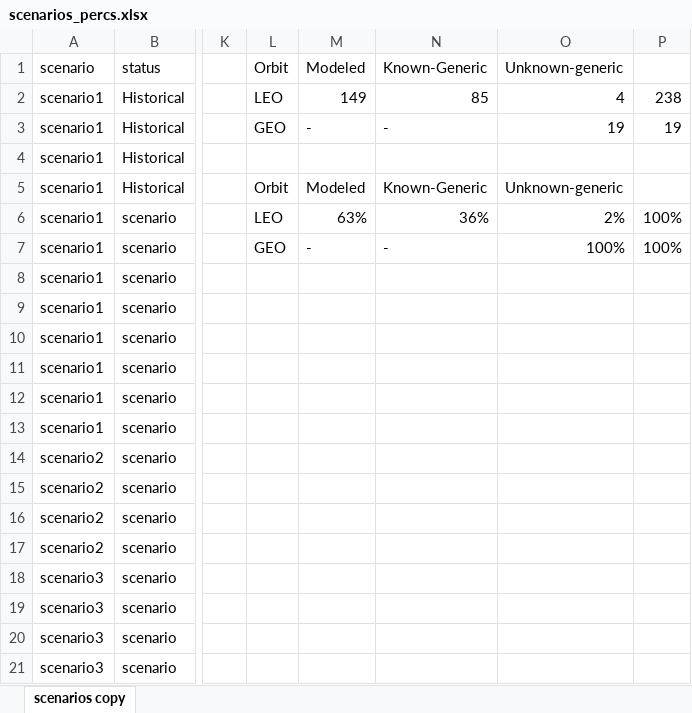
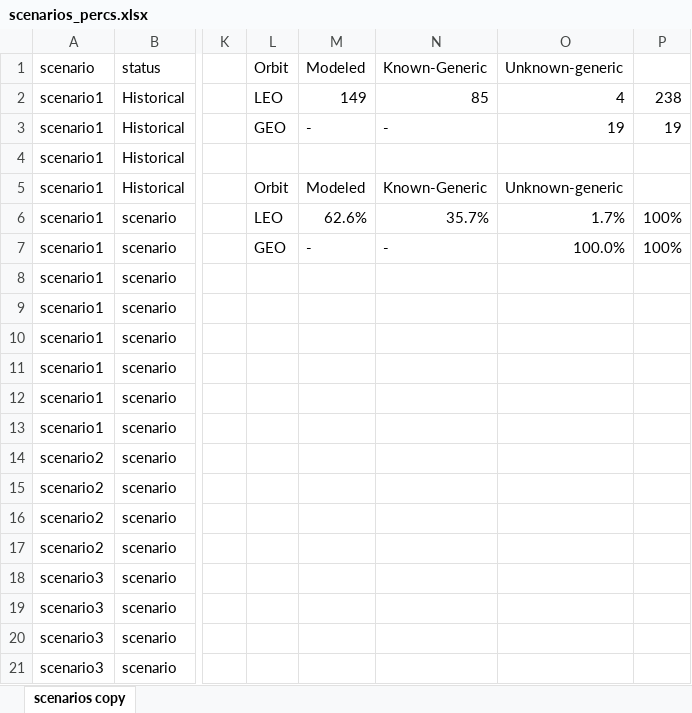
Before and after one commit to Bonface-Osoro/saleos, an Excel workbook: data/raw/scenarios_percs.xlsx, sheet scenarios copy, drawn as a sheet; only a part is shown, gaps mark what is left out; values as stored, in another font and other column widths than the file's, no borders; the diff names each change by its address in the sheet, - before the commit and + after, or states it on an @@ line.

```diff
--- a/data/raw/scenarios_percs.xlsx (sheet scenarios copy)
+++ b/data/raw/scenarios_percs.xlsx (sheet scenarios copy)
-M6 (Modeled): 63%
+M6 (Modeled): 62.6%
-N6 (Known-Generic): 36%
+N6 (Known-Generic): 35.7%
-O6 (Unknown-generic): 2%
+O6 (Unknown-generic): 1.7%
-O7 (Unknown-generic): 100%
+O7 (Unknown-generic): 100.0%
```
Also changed, not shown: 8 other files.
